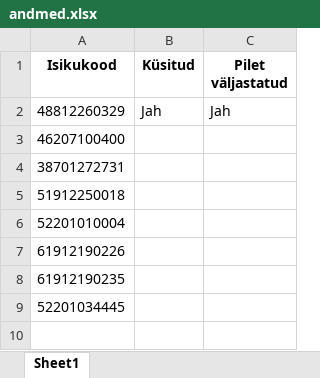
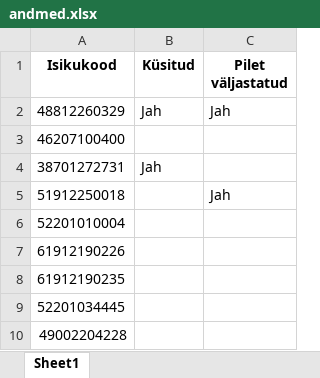
Before and after one commit to MaarjaLT/isikukood_kontroll_web, an Excel workbook: andmed.xlsx, sheet Sheet1, drawn as a sheet; values as stored, in another font and other column widths than the file's, no borders; the diff names each change by its address in the sheet, - before the commit and + after, or states it on an @@ line.

```diff
--- a/andmed.xlsx (sheet Sheet1)
+++ b/andmed.xlsx (sheet Sheet1)
-B4 (Küsitud): (empty)
+B4 (Küsitud): Jah
-C5 (Pilet väljastatud): (empty)
+C5 (Pilet väljastatud): Jah
+row 10: 49002204228
```
Also changed, not shown: 2 other files.
